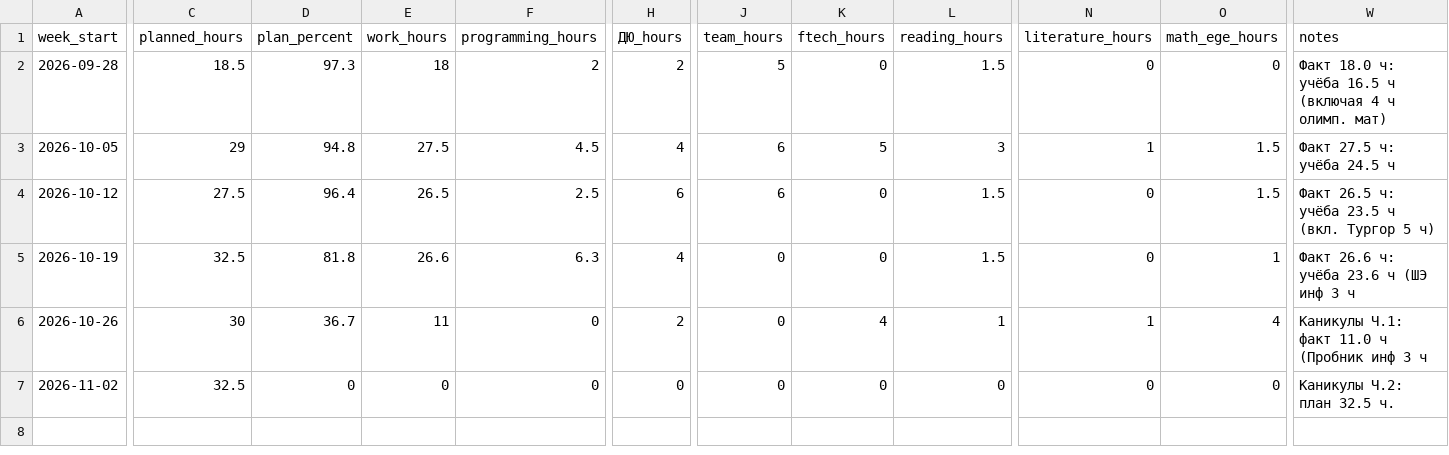
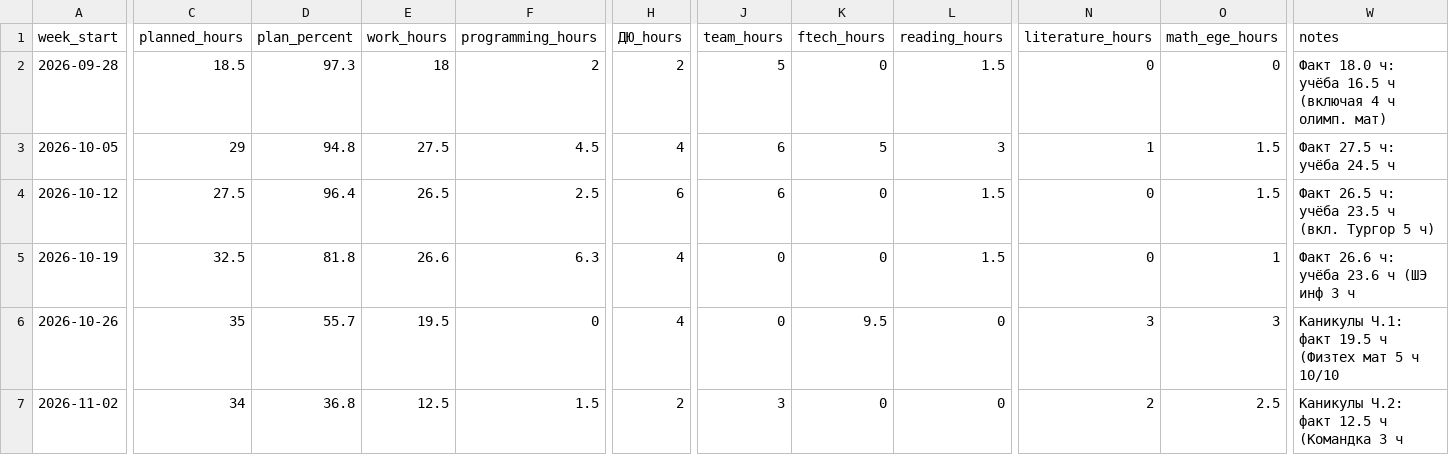
Before and after one commit to ponponin/dashboard, a CSV file: data/stats.csv, drawn as a sheet; only a part is shown, gaps mark what is left out; the diff names each change by its address in the sheet, - before the commit and + after, or states it on an @@ line.

Commit message:
Auto-commit changes from dashboard (22:05:39): data/stats.csv

```diff
--- a/data/stats.csv
+++ b/data/stats.csv
-C6 (planned_hours): 30
+C6 (planned_hours): 35
-D6 (plan_percent): 36.7
+D6 (plan_percent): 55.7
-E6 (work_hours): 11
+E6 (work_hours): 19.5
-H6 (ДЮ_hours): 2
+H6 (ДЮ_hours): 4
-K6 (ftech_hours): 4
+K6 (ftech_hours): 9.5
-L6 (reading_hours): 1
+L6 (reading_hours): 0
-N6 (literature_hours): 1
+N6 (literature_hours): 3
-O6 (math_ege_hours): 4
+O6 (math_ege_hours): 3
-W6 (notes): Каникулы Ч.1: факт 11.0 ч (Пробник инф 3 ч
+W6 (notes): Каникулы Ч.1: факт 19.5 ч (Физтех мат 5 ч 10/10
-C7 (planned_hours): 32.5
+C7 (planned_hours): 34
-D7 (plan_percent): 0
+D7 (plan_percent): 36.8
-E7 (work_hours): 0
+E7 (work_hours): 12.5
-F7 (programming_hours): 0
+F7 (programming_hours): 1.5
-H7 (ДЮ_hours): 0
+H7 (ДЮ_hours): 2
-J7 (team_hours): 0
+J7 (team_hours): 3
-N7 (literature_hours): 0
+N7 (literature_hours): 2
-O7 (math_ege_hours): 0
+O7 (math_ege_hours): 2.5
-W7 (notes): Каникулы Ч.2: план 32.5 ч.
+W7 (notes): Каникулы Ч.2: факт 12.5 ч (Командка 3 ч
```
